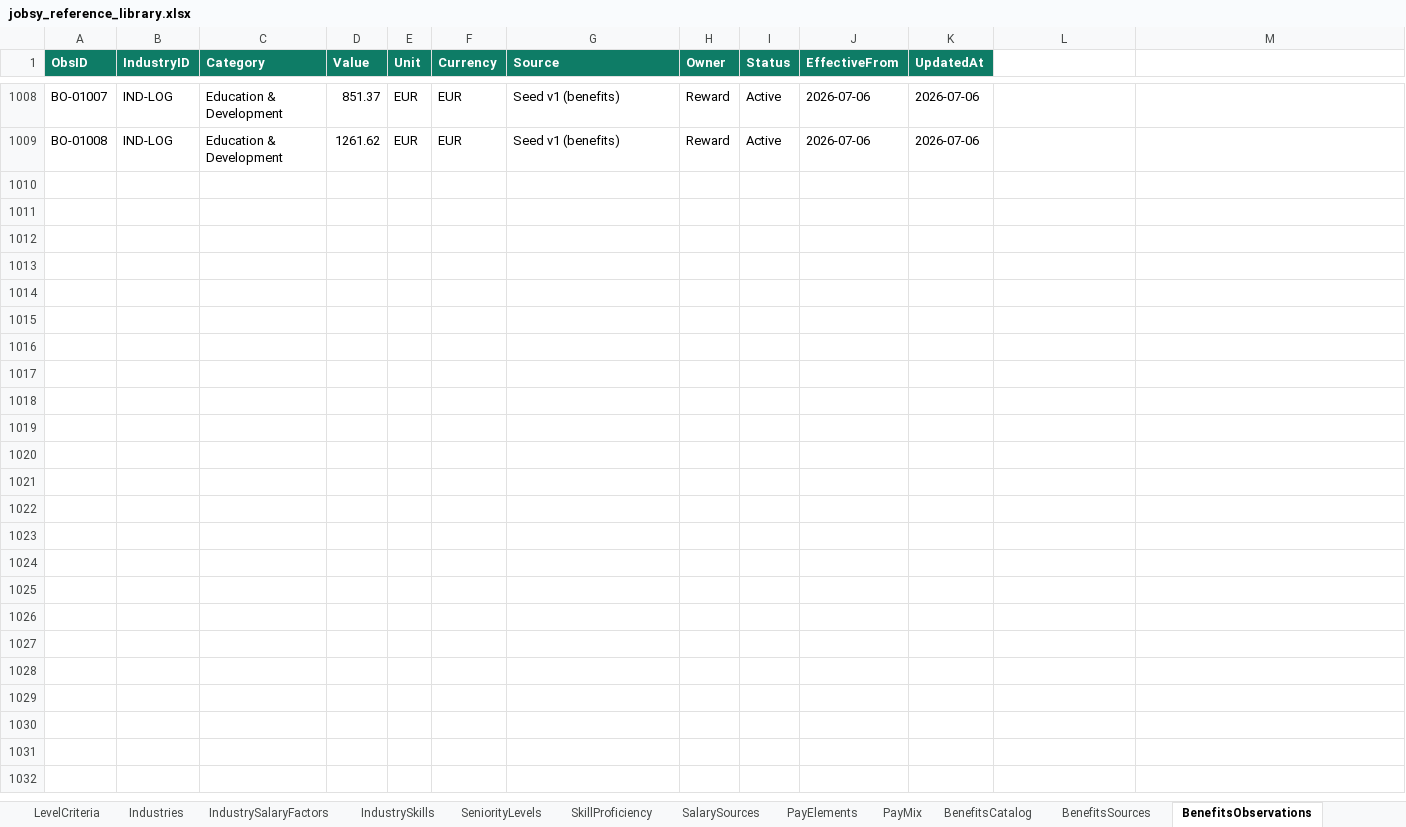
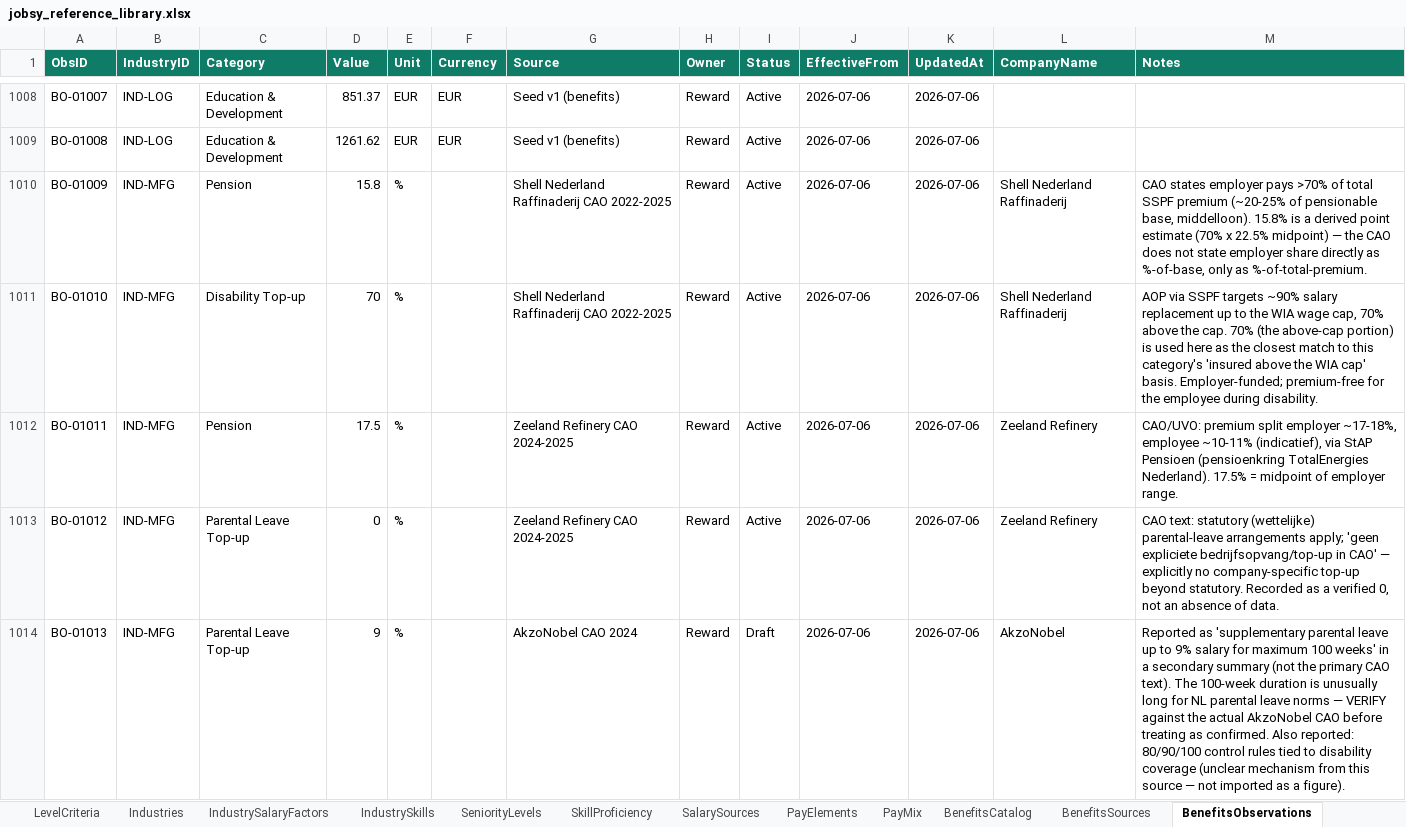
Before and after one commit to closedeyedawareness/Jobsy, an Excel workbook: jobsy_reference_library.xlsx, sheet BenefitsObservations, drawn as a sheet; only a part is shown, gaps mark what is left out; values as stored, in another font and other column widths than the file's, no borders; the diff covers the shown part only; the diff names each change by its address in the sheet, - before the commit and + after, or states it on an @@ line.

```diff
--- a/jobsy_reference_library.xlsx (sheet BenefitsObservations)
+++ b/jobsy_reference_library.xlsx (sheet BenefitsObservations)
-L1: (empty)
+L1: CompanyName
-L1:M1 fill: none
+L1:M1 fill: #0E7C66
-M1: (empty)
+M1: Notes
+row 1010: BO-01009 | IND-MFG | Pension | 15.8 | % |  | Shell Nederland Raffinaderij CAO 2022-2025 | Reward | Active | 2026-07-06 | 2026-07-06 | Shell Nederland Raffinaderij | CAO states employer pays >70% of total SSPF premium (~20-25% of pensionable base, middelloon). 15.8% is a derived point estimate (70% x 22.5% midpoint) — the CAO does not state employer share directly as %-of-base, only as %-of-total-premium.
+row 1011: BO-01010 | IND-MFG | Disability Top-up | 70 | % |  | Shell Nederland Raffinaderij CAO 2022-2025 | Reward | Active | 2026-07-06 | 2026-07-06 | Shell Nederland Raffinaderij | AOP via SSPF targets ~90% salary replacement up to the WIA wage cap, 70% above the cap. 70% (the above-cap portion) is used here as the closest match to this category's 'insured above the WIA cap' basis. Employer-funded; premium-free for the employee during disability.
+row 1012: BO-01011 | IND-MFG | Pension | 17.5 | % |  | Zeeland Refinery CAO 2024-2025 | Reward | Active | 2026-07-06 | 2026-07-06 | Zeeland Refinery | CAO/UVO: premium split employer ~17-18%, employee ~10-11% (indicatief), via StAP Pensioen (pensioenkring TotalEnergies Nederland). 17.5% = midpoint of employer range.
+row 1013: BO-01012 | IND-MFG | Parental Leave Top-up | 0 | % |  | Zeeland Refinery CAO 2024-2025 | Reward | Active | 2026-07-06 | 2026-07-06 | Zeeland Refinery | CAO text: statutory (wettelijke) parental-leave arrangements apply; 'geen expliciete bedrijfsopvang/top-up in CAO' — explicitly no company-specific top-up beyond statutory. Recorded as a verified 0, not an absence of data.
+row 1014: BO-01013 | IND-MFG | Parental Leave Top-up | 9 | % |  | AkzoNobel CAO 2024 | Reward | Draft | 2026-07-06 | 2026-07-06 | AkzoNobel | Reported as 'supplementary parental leave up to 9% salary for maximum 100 weeks' in a secondary summary (not the primary CAO text). The 100-week duration is unusually long for NL parental leave norms — VERIFY against the actual AkzoNobel CAO before treating as confirmed. Also reported: 80/90/100 control rules tied to disability coverage (unclear mechanism from this source — not imported as a figure).
```
Also changed, not shown: 13 added rows elsewhere in this sheet, sheet BenefitsSources, sheet Industries, 9 other files.
